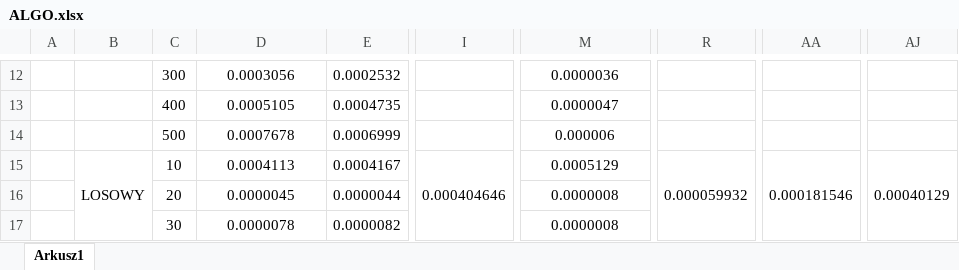
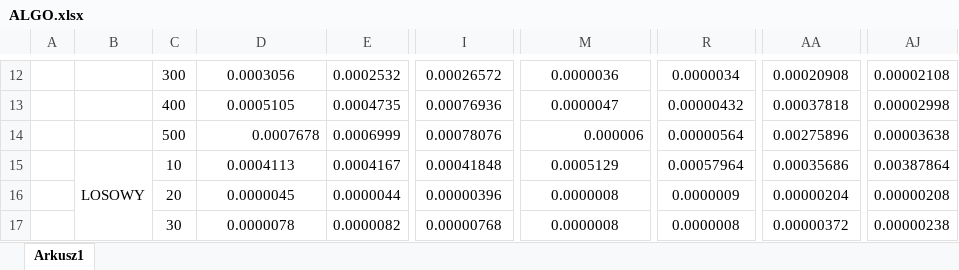
Before and after one commit to Arventill/Algo, an Excel workbook: Lab7/Results/ALGO.xlsx, sheet Arkusz1, drawn as a sheet; only a part is shown, gaps mark what is left out; values as stored, in another font and other column widths than the file's, no borders; the diff covers the shown part only; the diff names each change by its address in the sheet, - before the commit and + after, or states it on an @@ line.

```diff
--- a/Lab7/Results/ALGO.xlsx (sheet Arkusz1)
+++ b/Lab7/Results/ALGO.xlsx (sheet Arkusz1)
-I12: (empty)
+I12: 0.00026572
-R12: (empty)
+R12: 0.0000034
-AA12: (empty)
+AA12: 0.00020908
-AJ12: (empty)
+AJ12: 0.00002108
-I13: (empty)
+I13: 0.00076936
-R13: (empty)
+R13: 0.00000432
-AA13: (empty)
+AA13: 0.00037818
-AJ13: (empty)
+AJ13: 0.00002998
-D14 alignment: center
+D14 alignment: right
-I14: (empty)
+I14: 0.00078076
-M14 alignment: center
+M14 alignment: right
-R14: (empty)
+R14: 0.00000564
-AA14: (empty)
+AA14: 0.00275896
-AJ14: (empty)
+AJ14: 0.00003638
-I15: 0.000404646
+I15: 0.00041848
-I15:I24 merged
-R15: 0.000059932
+R15: 0.00057964
-R15:R24 merged
-AA15: 0.000181546
+AA15: 0.00035686
-AA15:AA24 merged
-AJ15: 0.00040129
+AJ15: 0.00387864
-AJ15:AJ24 merged
-I16: (empty)
+I16: 0.00000396
-R16: (empty)
+R16: 0.0000009
-AA16: (empty)
+AA16: 0.00000204
-AJ16: (empty)
+AJ16: 0.00000208
-I17: (empty)
+I17: 0.00000768
-R17: (empty)
+R17: 0.0000008
-AA17: (empty)
+AA17: 0.00000372
-AJ17: (empty)
+AJ17: 0.00000238
```
Also changed, not shown: 96 edited cells and merged cells elsewhere in this sheet.
